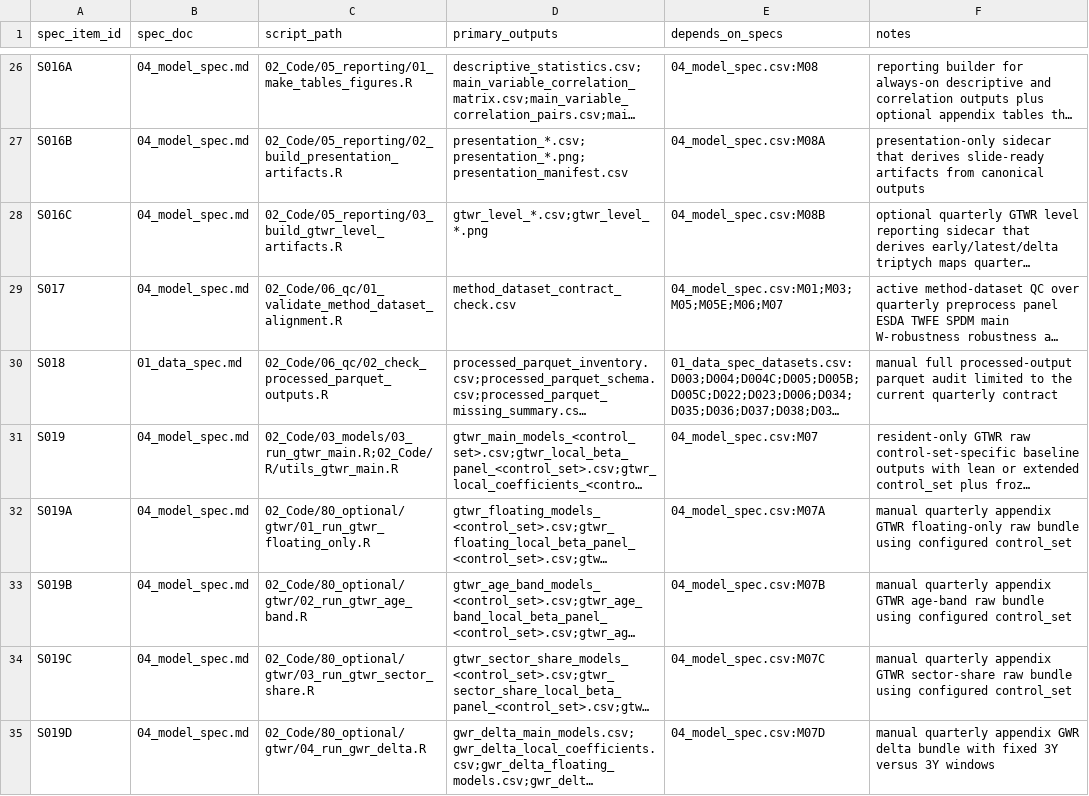
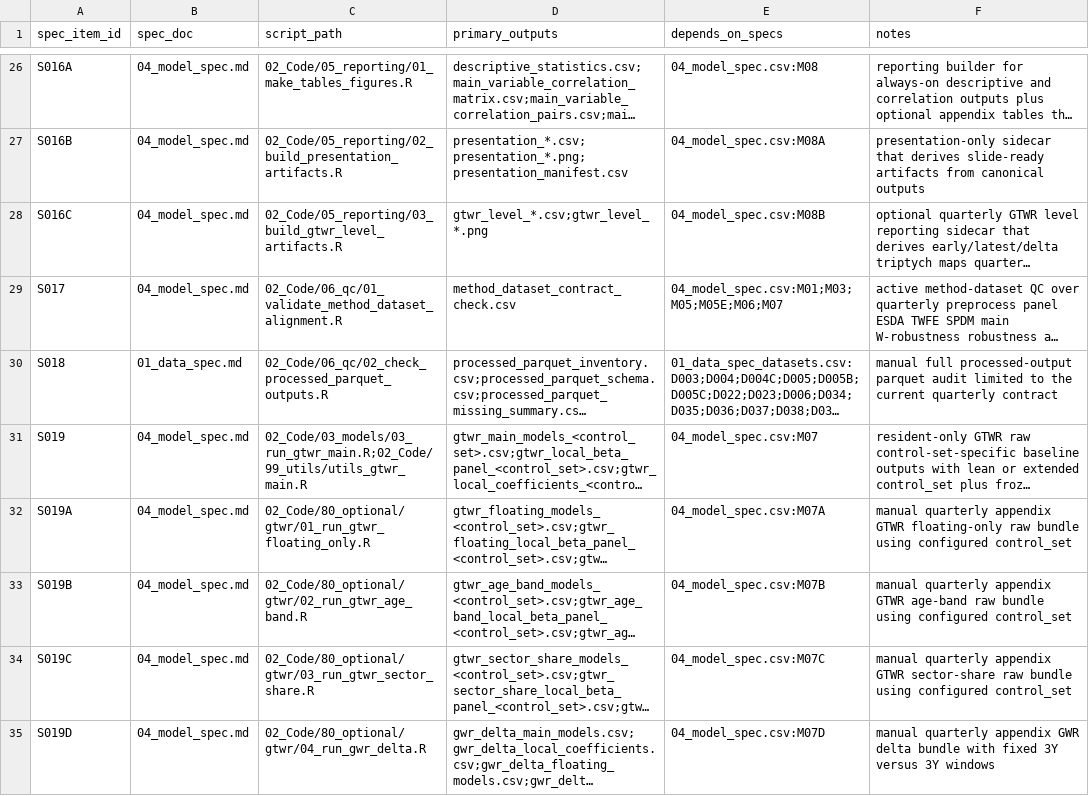
Before and after one commit to slowpacer9504/aging-commercial-vitality-seoul, a CSV file: 04_Docs/02_Codebook/99_spec_to_code_map.csv, drawn as a sheet; only a part is shown, gaps mark what is left out; long unchanged cells end in …; the diff names each change by its address in the sheet, - before the commit and + after, or states it on an @@ line.

Commit message:
refactor: rename 02_Code/R to 02_Code/99_utils and update references

```diff
--- a/04_Docs/02_Codebook/99_spec_to_code_map.csv
+++ b/04_Docs/02_Codebook/99_spec_to_code_map.csv
-C31 (script_path): 02_Code/03_models/03_run_gtwr_main.R;02_Code/R/utils_gtwr_main.R
+C31 (script_path): 02_Code/03_models/03_run_gtwr_main.R;02_Code/99_utils/utils_gtwr_main.R
```
Also changed, not shown: 50 other files.
